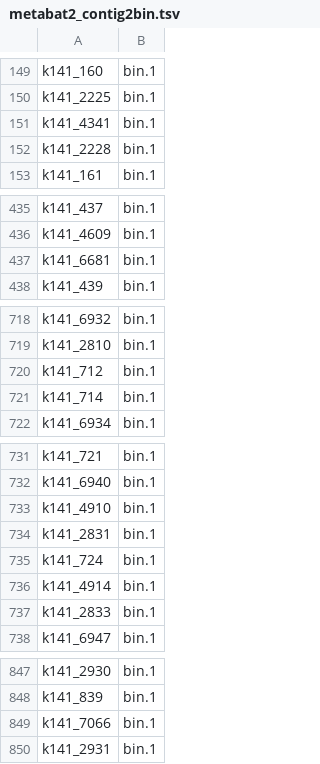
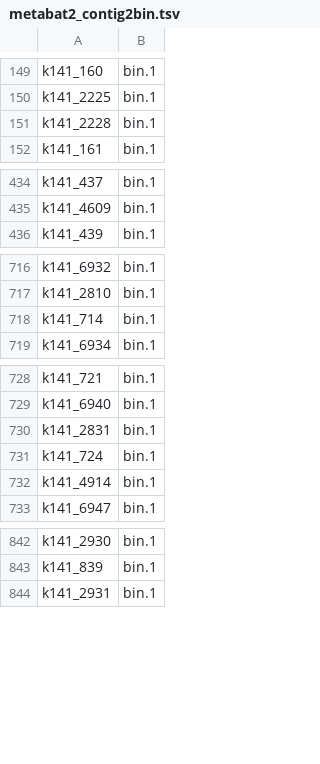
Before and after one commit to chorispaoprojects/project-microbiome-profiler, a TSV file: results/bins/SRR24442552_sub/dastool/metabat2_contig2bin.tsv, drawn as a sheet; only a part is shown, gaps mark what is left out; the diff covers the shown part only.

```diff
--- a/results/bins/SRR24442552_sub/dastool/metabat2_contig2bin.tsv
+++ b/results/bins/SRR24442552_sub/dastool/metabat2_contig2bin.tsv
@@ -150,3 +150,2 @@ k141_160	bin.1
 k141_2225	bin.1
-k141_4341	bin.1
 k141_2228	bin.1
@@ -436,3 +435,2 @@ k141_437	bin.1
 k141_4609	bin.1
-k141_6681	bin.1
 k141_439	bin.1
@@ -719,3 +717,2 @@ k141_6932	bin.1
 k141_2810	bin.1
-k141_712	bin.1
 k141_714	bin.1
@@ -732,3 +729,2 @@ k141_721	bin.1
 k141_6940	bin.1
-k141_4910	bin.1
 k141_2831	bin.1
@@ -736,3 +732,2 @@ k141_724	bin.1
 k141_4914	bin.1
-k141_2833	bin.1
 k141_6947	bin.1
@@ -848,3 +843,2 @@ k141_2930	bin.1
 k141_839	bin.1
-k141_7066	bin.1
 k141_2931	bin.1
```
Also changed, not shown: 5 removed rows elsewhere in this file, results/bins/SRR24442552_sub/dastool/dastool_DASTool_contig2bin.tsv, results/bins/SRR24442552_sub/dastool/maxbin2_contig2bin.tsv, 17 other files.
